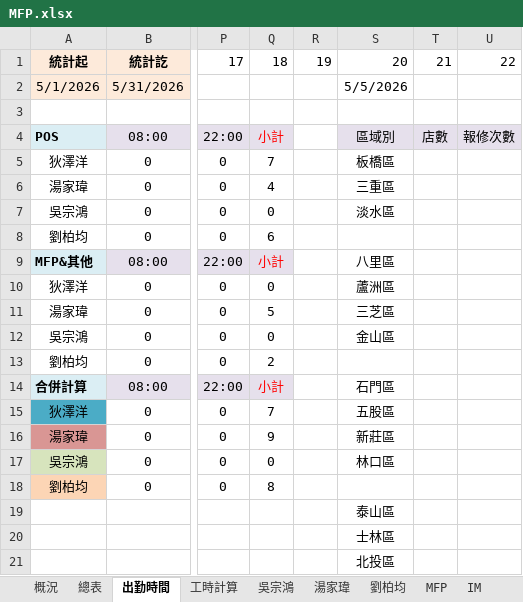
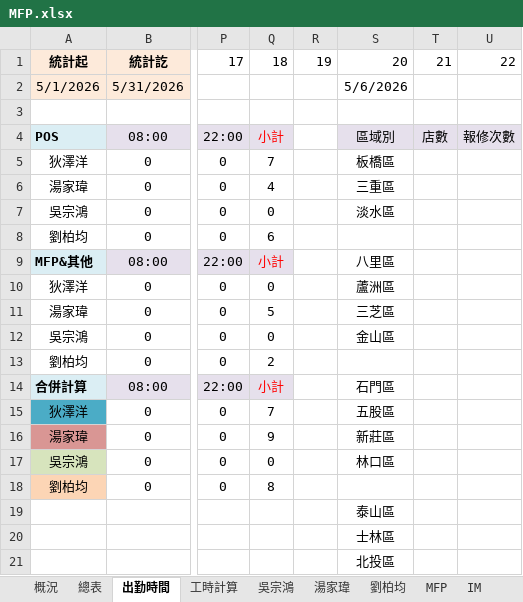
Before and after one commit to Yang-0419-di/FW_2, an Excel workbook: MFP/MFP.xlsx, sheet 出勤時間, drawn as a sheet; only a part is shown, gaps mark what is left out; values as stored, in another font and other column widths than the file's, no borders; charts and pictures not drawn; the diff names each change by its address in the sheet, - before the commit and + after, or states it on an @@ line.

```diff
--- a/MFP/MFP.xlsx (sheet 出勤時間)
+++ b/MFP/MFP.xlsx (sheet 出勤時間)
-S2: 5/5/2026
+S2: 5/6/2026
```
Also changed, not shown: MFP/output.xlsx, 1 other file.
